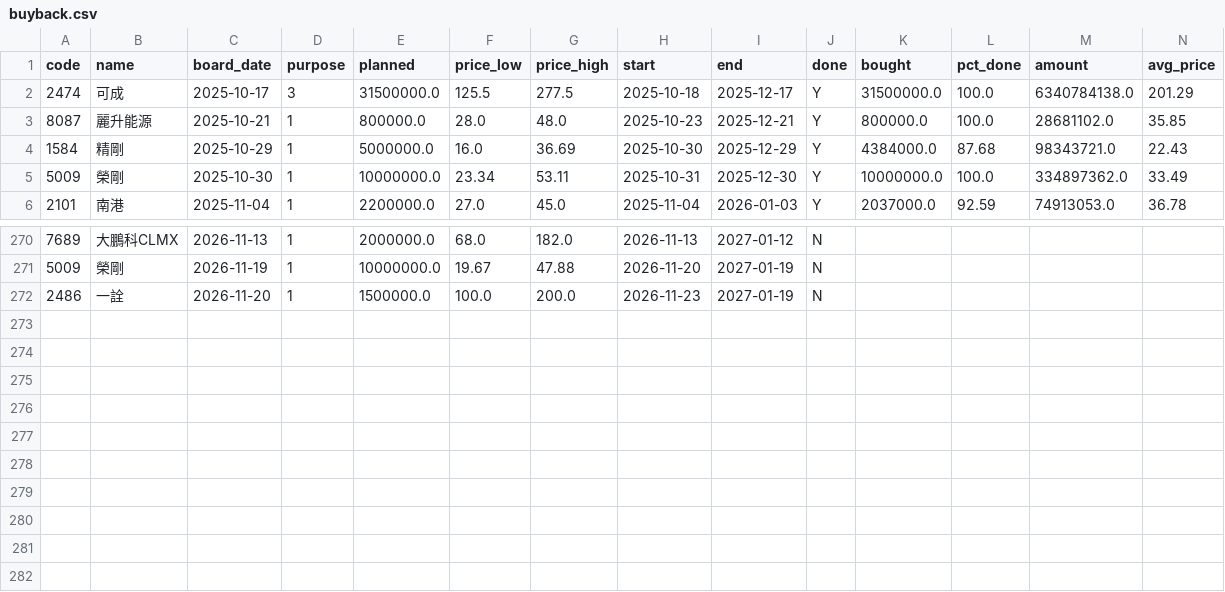
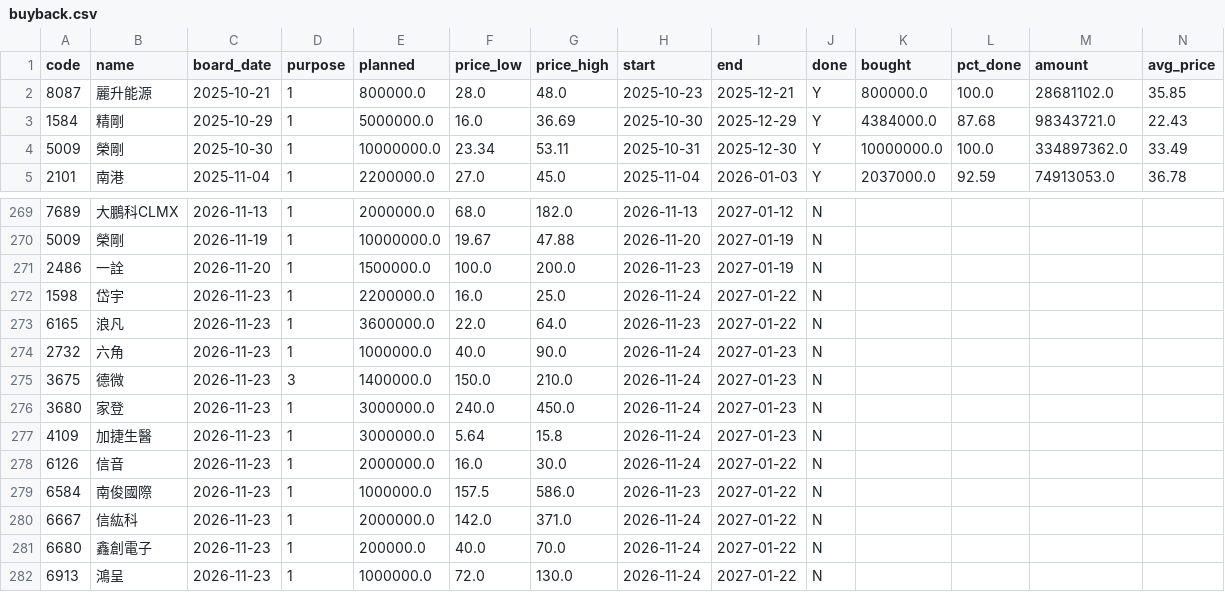
Before and after one commit to gelu27/Stock-lab, a CSV file: data/buyback.csv, drawn as a sheet; only a part is shown, gaps mark what is left out; removed rows and columns are numbered as before the commit, all else as after; rows hold the shown columns only; the diff names each change by its address in the sheet, - before the commit and + after, or states it on an @@ line.

```diff
--- a/data/buyback.csv
+++ b/data/buyback.csv
-row 2: 2474 | 可成 | 2025-10-17 | 3 | 31500000.0 | 125.5 | 277.5 | 2025-10-18 | 2025-12-17 | Y | 31500000.0 | 100.0 | 6340784138.0 | 201.29
+row 272: 1598 | 岱宇 | 2026-11-23 | 1 | 2200000.0 | 16.0 | 25.0 | 2026-11-24 | 2027-01-22 | N
+row 273: 6165 | 浪凡 | 2026-11-23 | 1 | 3600000.0 | 22.0 | 64.0 | 2026-11-23 | 2027-01-22 | N
+row 274: 2732 | 六角 | 2026-11-23 | 1 | 1000000.0 | 40.0 | 90.0 | 2026-11-24 | 2027-01-23 | N
+row 275: 3675 | 德微 | 2026-11-23 | 3 | 1400000.0 | 150.0 | 210.0 | 2026-11-24 | 2027-01-23 | N
+row 276: 3680 | 家登 | 2026-11-23 | 1 | 3000000.0 | 240.0 | 450.0 | 2026-11-24 | 2027-01-23 | N
+row 277: 4109 | 加捷生醫 | 2026-11-23 | 1 | 3000000.0 | 5.64 | 15.8 | 2026-11-24 | 2027-01-23 | N
+row 278: 6126 | 信音 | 2026-11-23 | 1 | 2000000.0 | 16.0 | 30.0 | 2026-11-24 | 2027-01-22 | N
+row 279: 6584 | 南俊國際 | 2026-11-23 | 1 | 1000000.0 | 157.5 | 586.0 | 2026-11-23 | 2027-01-22 | N
+row 280: 6667 | 信紘科 | 2026-11-23 | 1 | 2000000.0 | 142.0 | 371.0 | 2026-11-24 | 2027-01-22 | N
+row 281: 6680 | 鑫創電子 | 2026-11-23 | 1 | 200000.0 | 40.0 | 70.0 | 2026-11-24 | 2027-01-22 | N
+row 282: 6913 | 鴻呈 | 2026-11-23 | 1 | 1000000.0 | 72.0 | 130.0 | 2026-11-24 | 2027-01-22 | N
```
Also changed, not shown: data/econ_calendar.csv, data/insider_transfer.csv, 46 other files.
